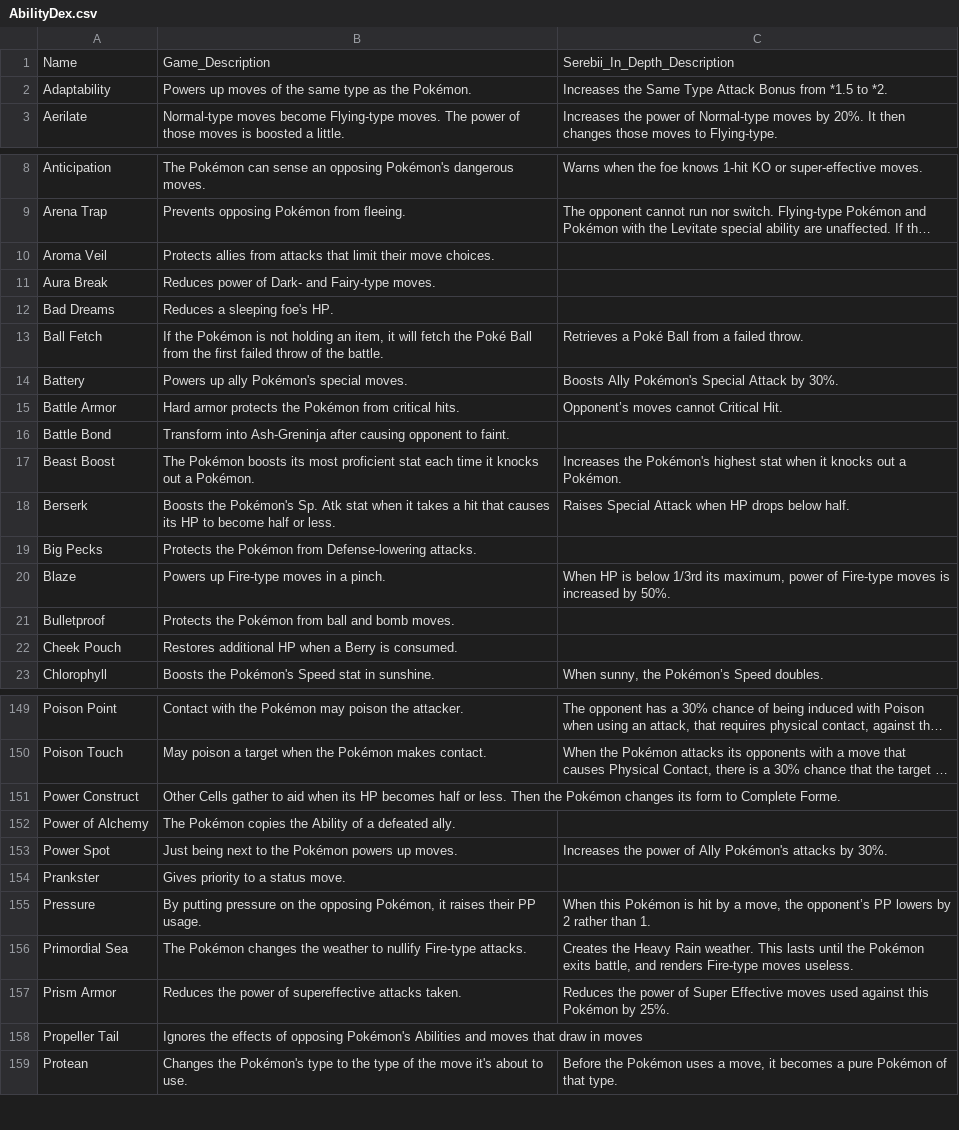
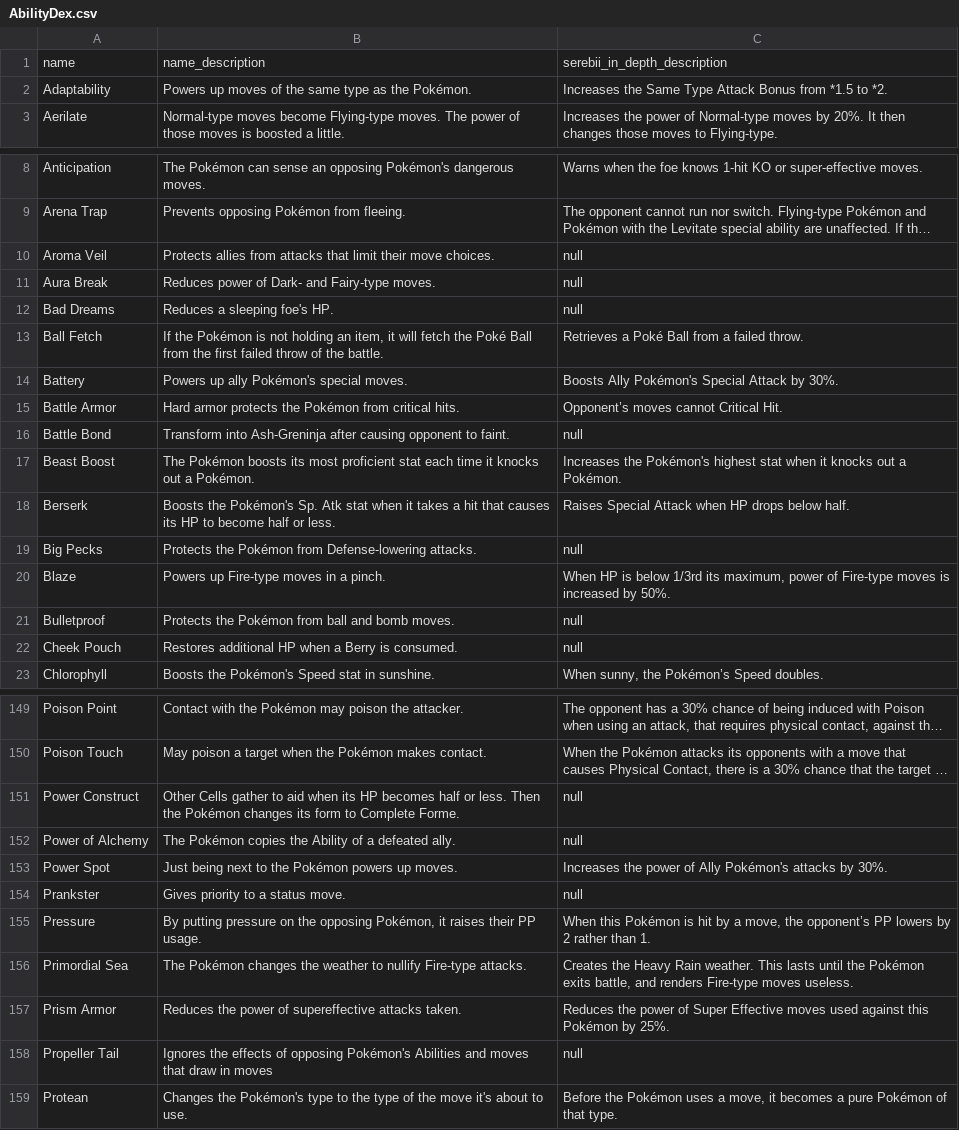
Before and after one commit to djc00p/PokeTeamBuilder, a CSV file: db/Gen_8/AbilityDex/AbilityDex.csv, drawn as a sheet; only a part is shown, gaps mark what is left out; long unchanged cells end in …; removed rows and columns are numbered as before the commit, all else as after; the diff covers the shown part only; the diff names each change by its address in the sheet, - before the commit and + after, or states it on an @@ line.

```diff
--- a/db/Gen_8/AbilityDex/AbilityDex.csv
+++ b/db/Gen_8/AbilityDex/AbilityDex.csv
-row 1: Name | Game_Description | Serebii_In_Depth_Description
+row 1: name | name_description | serebii_in_depth_description
-C10:C12: (empty)
+C10:C12: null
-C16: (empty)
+C16: null
-C19: (empty)
+C19: null
-C21:C22: (empty)
+C21:C22: null
-C151:C152: (empty)
+C151:C152: null
-C154: (empty)
+C154: null
-C158: (empty)
+C158: null
```
Also changed, not shown: 30 edited cells elsewhere in this file, db/Gen_8/AttackDex/otherdex.csv, db/Gen_8/AttackDex/physicaldex.csv, 5 other files.
